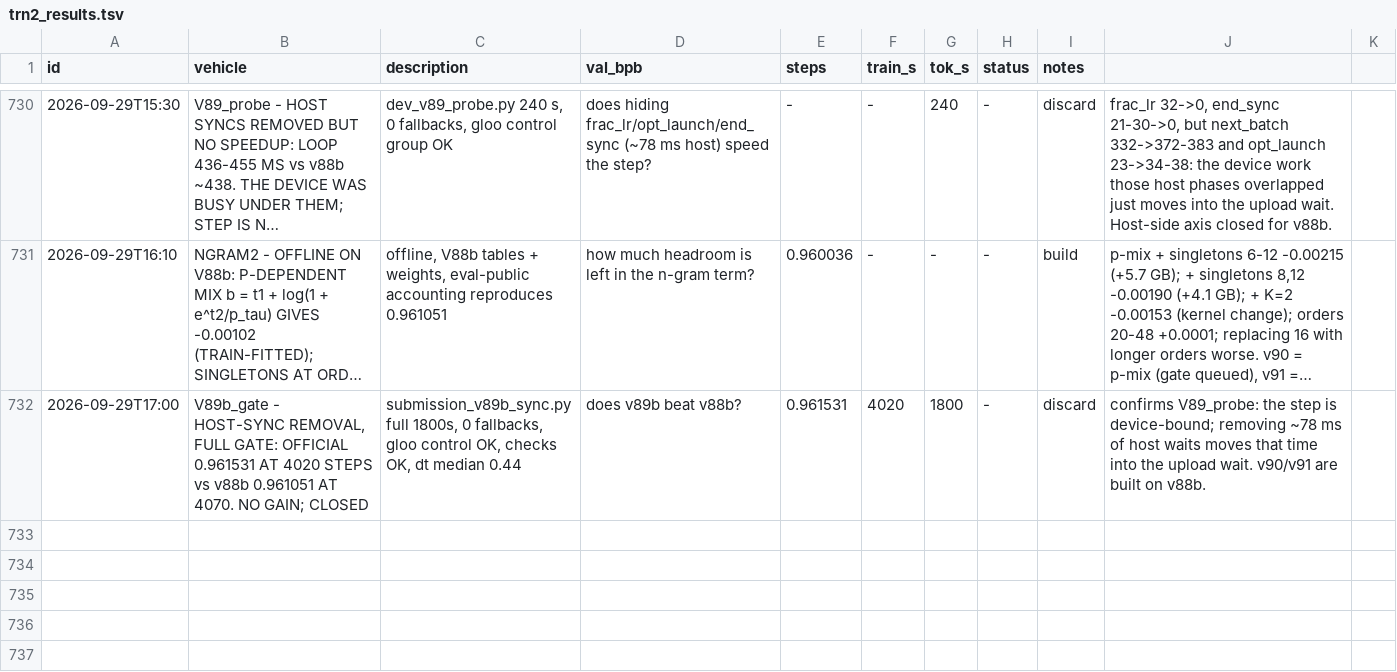
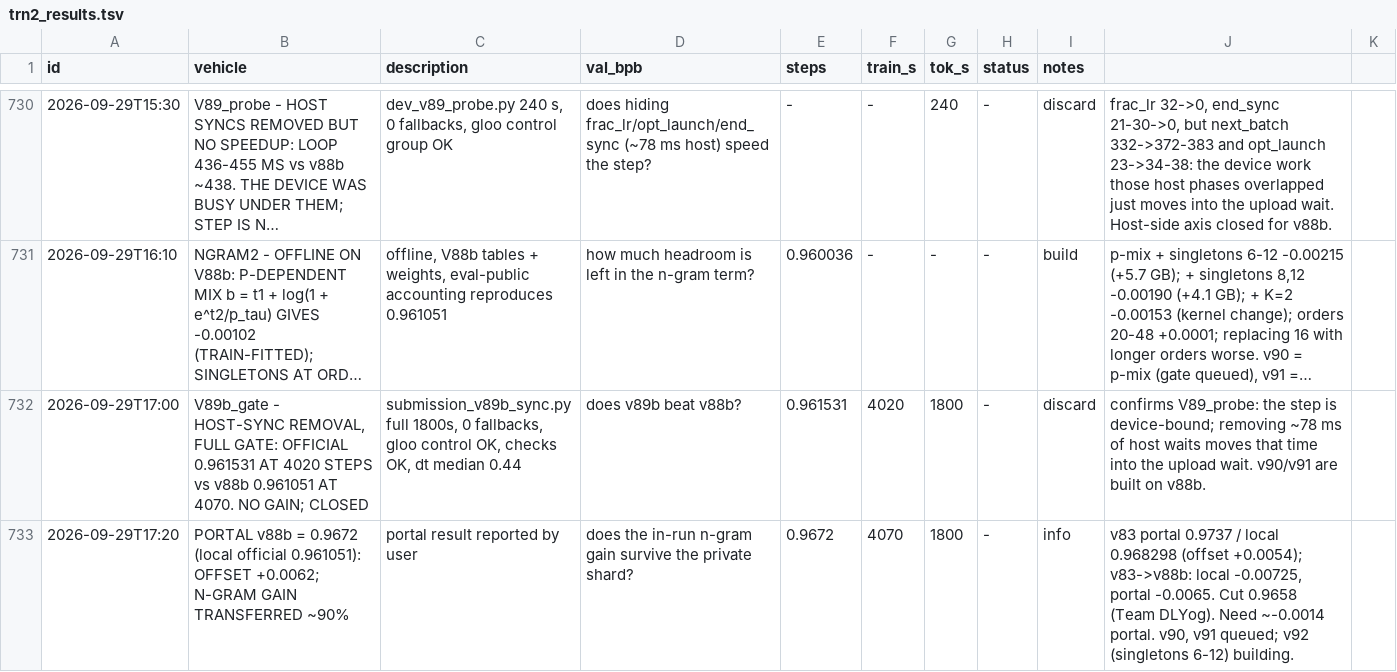
Before and after one commit to flappybird1084/trainium-frontier, a TSV file: trn2_results.tsv, drawn as a sheet; only a part is shown, gaps mark what is left out; long unchanged cells end in …; the diff names each change by its address in the sheet, - before the commit and + after, or states it on an @@ line.

```diff
--- a/trn2_results.tsv
+++ b/trn2_results.tsv
+row 733: 2026-09-29T17:20 | PORTAL v88b = 0.9672 (local official 0.961051): OFFSET +0.0062; N-GRAM GAIN TRANSFERRED ~90% | portal result reported by user | does the in-run n-gram gain survive the private shard? | 0.9672 | 4070 | 1800 | - | info | v83 portal 0.9737 / local 0.968298 (offset +0.0054); v83->v88b: local -0.00725, portal -0.0065. Cut 0.9658 (Team DLYog). Need ~-0.0014 portal. v90, v91 queued; v92 (singletons 6-12) building.
```
